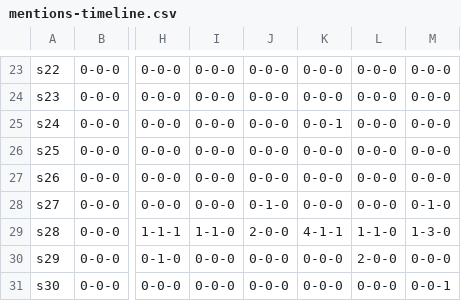
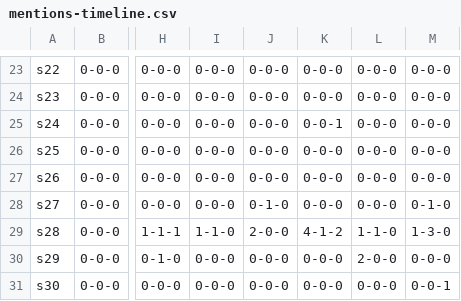
Before and after one commit to joenio/dissertacao-ufba-2016, a CSV file: documents/mentions-timeline.csv, drawn as a sheet; only a part is shown, gaps mark what is left out; the diff names each change by its address in the sheet, - before the commit and + after, or states it on an @@ line.

Commit message:
correcao nos dados do jastadd refletido nos documentos

```diff
--- a/documents/mentions-timeline.csv
+++ b/documents/mentions-timeline.csv
-K29: 4-1-1
+K29: 4-1-2
```
Also changed, not shown: 2 other files.
